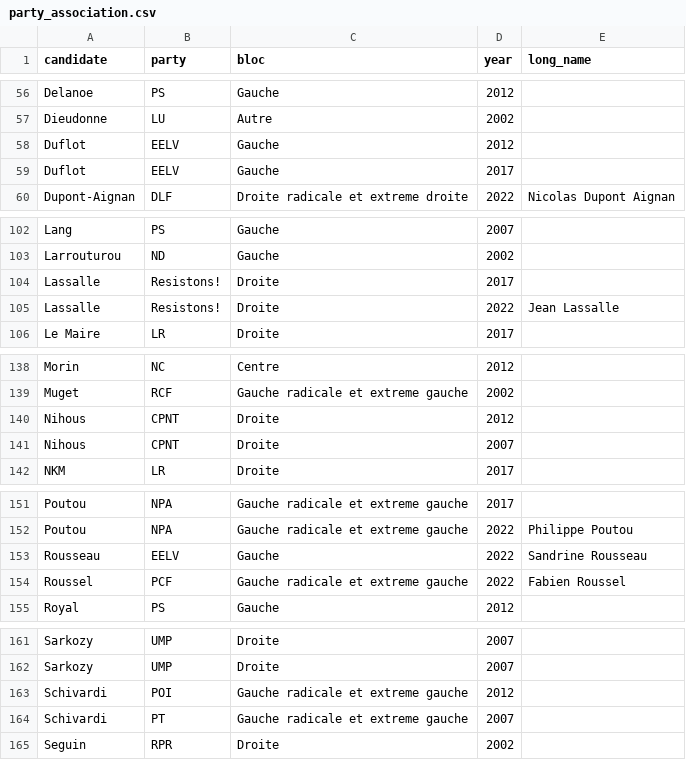
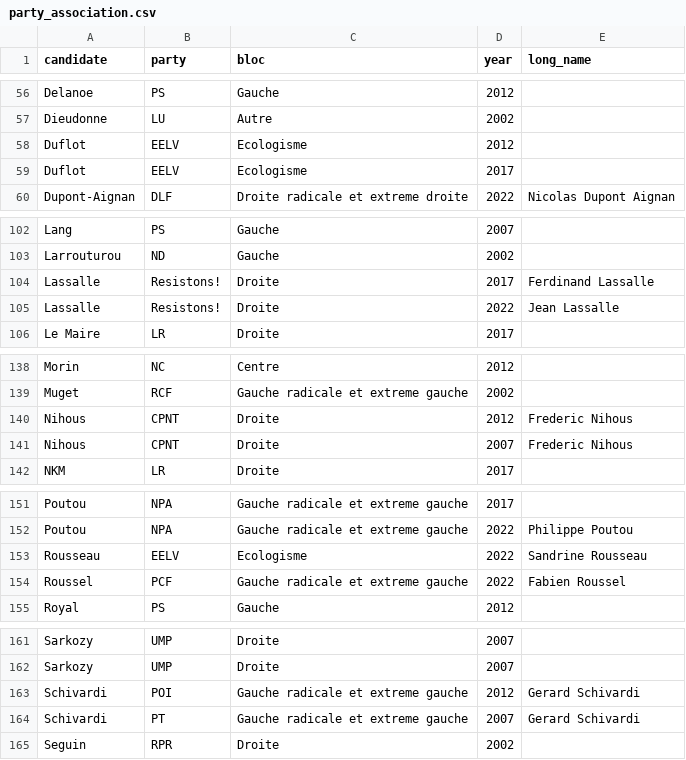
Before and after one commit to MerlinHeidemanns/election_forecast_france, a CSV file: dta/polls_dta/party_association.csv, drawn as a sheet; only a part is shown, gaps mark what is left out; the diff covers the shown part only.

```diff
--- a/dta/polls_dta/party_association.csv
+++ b/dta/polls_dta/party_association.csv
@@ -57,4 +57,4 @@ Delanoe,PS,Gauche,2012,
 Dieudonne,LU,Autre,2002,
-Duflot,EELV,Gauche,2012,
-Duflot,EELV,Gauche,2017,
+Duflot,EELV,Ecologisme,2012,
+Duflot,EELV,Ecologisme,2017,
 Dupont-Aignan,DLF,Droite radicale et extreme droite,2022,Nicolas Dupont Aignan
@@ -103,3 +103,3 @@ Lang,PS,Gauche,2007,
 Larrouturou,ND,Gauche,2002,
-Lassalle,Resistons!,Droite,2017,
+Lassalle,Resistons!,Droite,2017,Ferdinand Lassalle
 Lassalle,Resistons!,Droite,2022,Jean Lassalle
@@ -139,4 +139,4 @@ Morin,NC,Centre,2012,
 Muget,RCF,Gauche radicale et extreme gauche,2002,
-Nihous,CPNT,Droite,2012,
-Nihous,CPNT,Droite,2007,
+Nihous,CPNT,Droite,2012,Frederic Nihous
+Nihous,CPNT,Droite,2007,Frederic Nihous
 NKM,LR,Droite,2017,
@@ -152,3 +152,3 @@ Poutou,NPA,Gauche radicale et extreme gauche,2017,
 Poutou,NPA,Gauche radicale et extreme gauche,2022,Philippe Poutou
-Rousseau,EELV,Gauche,2022,Sandrine Rousseau
+Rousseau,EELV,Ecologisme,2022,Sandrine Rousseau
 Roussel,PCF,Gauche radicale et extreme gauche,2022,Fabien Roussel
@@ -162,4 +162,4 @@ Sarkozy,UMP,Droite,2007,
 Sarkozy,UMP,Droite,2007,
-Schivardi,POI,Gauche radicale et extreme gauche,2012,
-Schivardi,PT,Gauche radicale et extreme gauche,2007,
+Schivardi,POI,Gauche radicale et extreme gauche,2012,Gerard Schivardi
+Schivardi,PT,Gauche radicale et extreme gauche,2007,Gerard Schivardi
 Seguin,RPR,Droite,2002,
```
Also changed, not shown: 14 edited cells elsewhere in this file, 32 other files.
